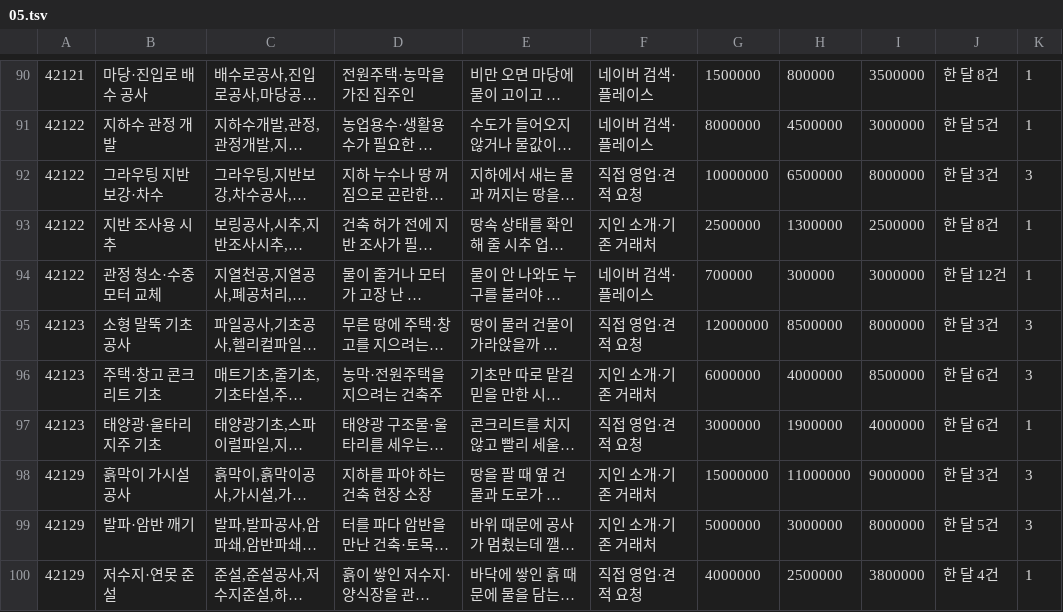
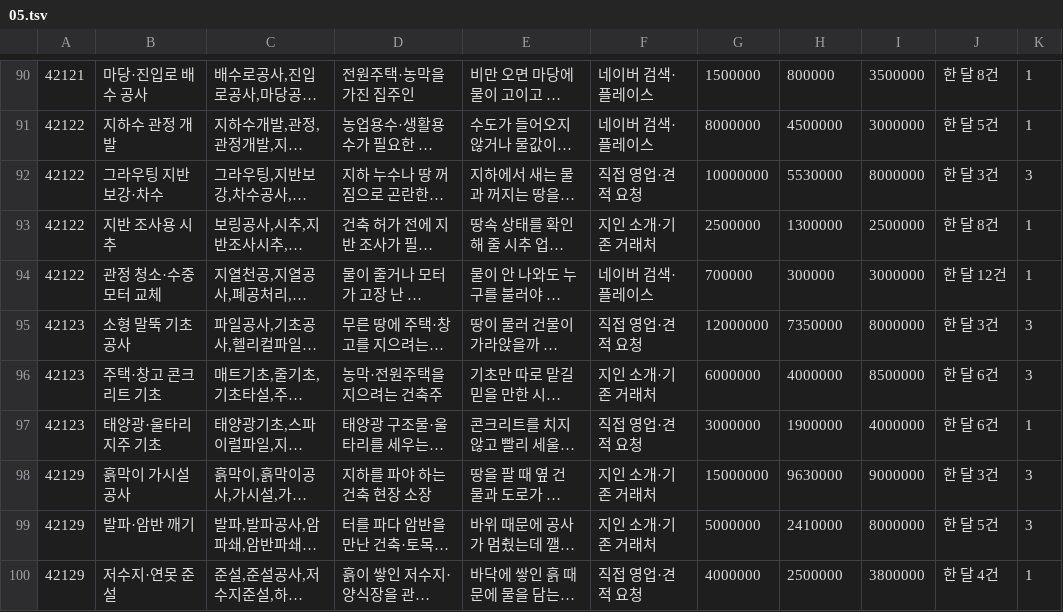
Before and after one commit to wonderbest23/meow, a TSV file: data/ksic/kinds/05.tsv, drawn as a sheet; only a part is shown, gaps mark what is left out; long unchanged cells end in …; the diff covers the shown part only; the diff names each change by its address in the sheet, - before the commit and + after, or states it on an @@ line.

```diff
--- a/data/ksic/kinds/05.tsv
+++ b/data/ksic/kinds/05.tsv
-H92: 6500000
+H92: 5530000
-H95: 8500000
+H95: 7350000
-H98: 11000000
+H98: 9630000
-H99: 3000000
+H99: 2410000
```
Also changed, not shown: 34 edited cells elsewhere in this file, data/ksic/kinds/01.tsv, data/ksic/kinds/02.tsv, 11 other files.
